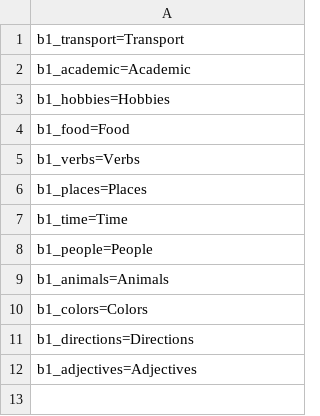
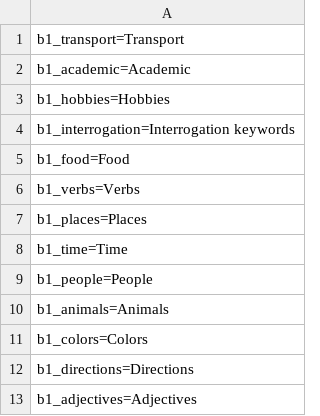
Before and after one commit to Tranqyll/Nihongo-Training, a CSV file: html/data/book_basic_1.csv, drawn as a sheet; the diff names each change by its address in the sheet, - before the commit and + after, or states it on an @@ line.

```diff
--- a/html/data/book_basic_1.csv
+++ b/html/data/book_basic_1.csv
+row 4: b1_interrogation=Interrogation keywords
```
Also changed, not shown: html/data/subjects/b1_hobbies.csv, 5 other files.
